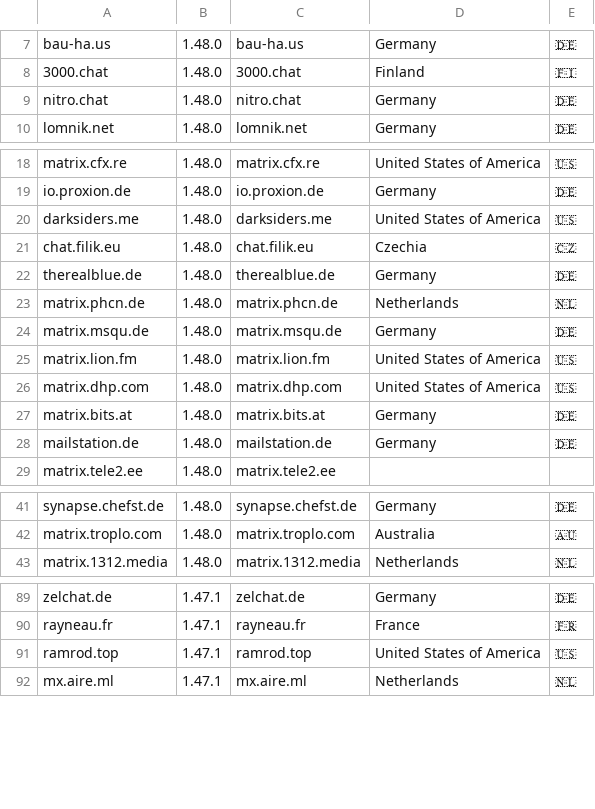
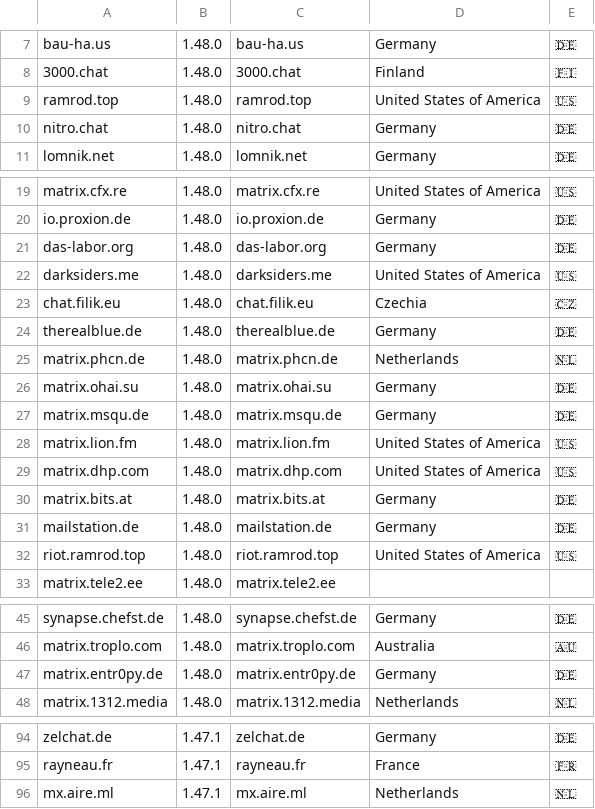
Before and after one commit to tatsumoto-ren/matrix, a TSV file: result.tsv, drawn as a sheet; only a part is shown, gaps mark what is left out; removed rows and columns are numbered as before the commit, all else as after; the diff covers the shown part only; the diff names each change by its address in the sheet, - before the commit and + after, or states it on an @@ line.

```diff
--- a/result.tsv
+++ b/result.tsv
+row 9: ramrod.top | 1.48.0 | ramrod.top | United States of America | 🇺🇸
+row 21: das-labor.org | 1.48.0 | das-labor.org | Germany | 🇩🇪
+row 26: matrix.ohai.su | 1.48.0 | matrix.ohai.su | Germany | 🇩🇪
+row 32: riot.ramrod.top | 1.48.0 | riot.ramrod.top | United States of America | 🇺🇸
+row 47: matrix.entr0py.de | 1.48.0 | matrix.entr0py.de | Germany | 🇩🇪
-row 91: ramrod.top | 1.47.1 | ramrod.top | United States of America | 🇺🇸
```
Also changed, not shown: 5 removed rows elsewhere in this file, 1 other file.
